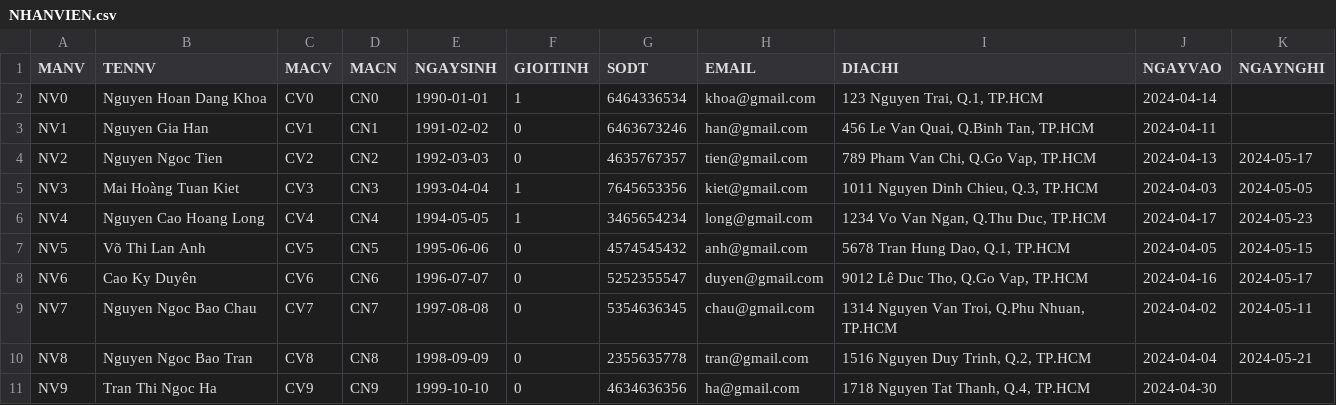
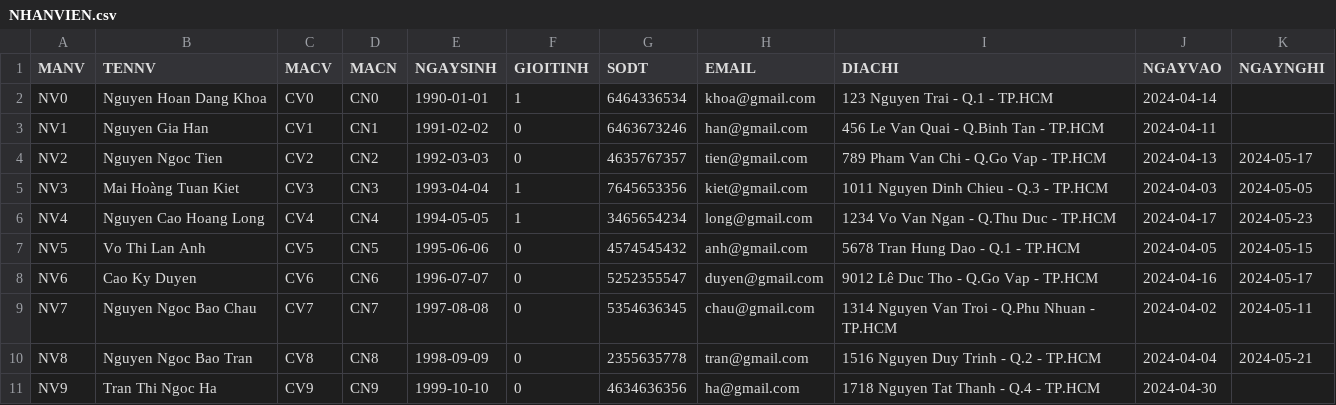
Before and after one commit to KhanhNguyen9872/DH_Gia_Dinh_K16, a CSV file: SQL Server/dbms/CuoiKy/csv/NHANVIEN.csv, drawn as a sheet.

```diff
--- a/SQL Server/dbms/CuoiKy/csv/NHANVIEN.csv
+++ b/SQL Server/dbms/CuoiKy/csv/NHANVIEN.csv
@@ -1,11 +1,11 @@
 MANV,TENNV,MACV,MACN,NGAYSINH,GIOITINH,SODT,EMAIL,DIACHI,NGAYVAO,NGAYNGHI
-NV0,Nguyen Hoan Dang Khoa,CV0,CN0,1990-01-01,1,6464336534,khoa@gmail.com,"123 Nguyen Trai, Q.1, TP.HCM",2024-04-14,
-NV1,Nguyen Gia Han,CV1,CN1,1991-02-02,0,6463673246,han@gmail.com,"456 Le Van Quai, Q.Binh Tan, TP.HCM",2024-04-11,
-NV2,Nguyen Ngoc Tien,CV2,CN2,1992-03-03,0,4635767357,tien@gmail.com,"789 Pham Van Chi, Q.Go Vap, TP.HCM",2024-04-13,2024-05-17
-NV3,Mai Hoàng Tuan Kiet,CV3,CN3,1993-04-04,1,7645653356,kiet@gmail.com,"1011 Nguyen Dinh Chieu, Q.3, TP.HCM",2024-04-03,2024-05-05
-NV4,Nguyen Cao Hoang Long,CV4,CN4,1994-05-05,1,3465654234,long@gmail.com,"1234 Vo Van Ngan, Q.Thu Duc, TP.HCM",2024-04-17,2024-05-23
-NV5,Võ Thi Lan Anh,CV5,CN5,1995-06-06,0,4574545432,anh@gmail.com,"5678 Tran Hung Dao, Q.1, TP.HCM",2024-04-05,2024-05-15
-NV6,Cao Ky Duyên,CV6,CN6,1996-07-07,0,5252355547,duyen@gmail.com,"9012 Lê Duc Tho, Q.Go Vap, TP.HCM",2024-04-16,2024-05-17
-NV7,Nguyen Ngoc Bao Chau,CV7,CN7,1997-08-08,0,5354636345,chau@gmail.com,"1314 Nguyen Van Troi, Q.Phu Nhuan, TP.HCM",2024-04-02,2024-05-11
-NV8,Nguyen Ngoc Bao Tran,CV8,CN8,1998-09-09,0,2355635778,tran@gmail.com,"1516 Nguyen Duy Trinh, Q.2, TP.HCM",2024-04-04,2024-05-21
-NV9,Tran Thi Ngoc Ha,CV9,CN9,1999-10-10,0,4634636356,ha@gmail.com,"1718 Nguyen Tat Thanh, Q.4, TP.HCM",2024-04-30,
+NV0,Nguyen Hoan Dang Khoa,CV0,CN0,1990-01-01,1,6464336534,khoa@gmail.com,"123 Nguyen Trai - Q.1 - TP.HCM",2024-04-14,
+NV1,Nguyen Gia Han,CV1,CN1,1991-02-02,0,6463673246,han@gmail.com,"456 Le Van Quai - Q.Binh Tan - TP.HCM",2024-04-11,
+NV2,Nguyen Ngoc Tien,CV2,CN2,1992-03-03,0,4635767357,tien@gmail.com,"789 Pham Van Chi - Q.Go Vap - TP.HCM",2024-04-13,2024-05-17
+NV3,Mai Hoàng Tuan Kiet,CV3,CN3,1993-04-04,1,7645653356,kiet@gmail.com,"1011 Nguyen Dinh Chieu - Q.3 - TP.HCM",2024-04-03,2024-05-05
+NV4,Nguyen Cao Hoang Long,CV4,CN4,1994-05-05,1,3465654234,long@gmail.com,"1234 Vo Van Ngan - Q.Thu Duc - TP.HCM",2024-04-17,2024-05-23
+NV5,Vo Thi Lan Anh,CV5,CN5,1995-06-06,0,4574545432,anh@gmail.com,"5678 Tran Hung Dao - Q.1 - TP.HCM",2024-04-05,2024-05-15
+NV6,Cao Ky Duyen,CV6,CN6,1996-07-07,0,5252355547,duyen@gmail.com,"9012 Lê Duc Tho - Q.Go Vap - TP.HCM",2024-04-16,2024-05-17
+NV7,Nguyen Ngoc Bao Chau,CV7,CN7,1997-08-08,0,5354636345,chau@gmail.com,"1314 Nguyen Van Troi - Q.Phu Nhuan - TP.HCM",2024-04-02,2024-05-11
+NV8,Nguyen Ngoc Bao Tran,CV8,CN8,1998-09-09,0,2355635778,tran@gmail.com,"1516 Nguyen Duy Trinh - Q.2 - TP.HCM",2024-04-04,2024-05-21
+NV9,Tran Thi Ngoc Ha,CV9,CN9,1999-10-10,0,4634636356,ha@gmail.com,"1718 Nguyen Tat Thanh - Q.4 - TP.HCM",2024-04-30,
```
Also changed, not shown: SQL Server/dbms/CuoiKy/csv/HOADON.csv, 2 other files.
